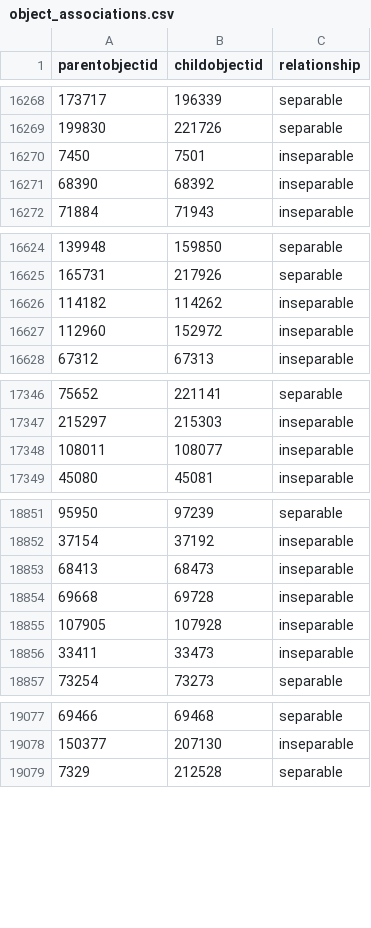
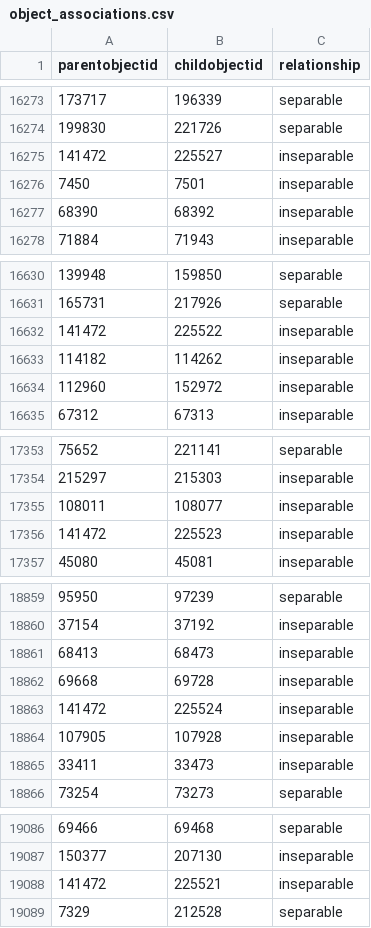
Before and after one commit to NationalGalleryOfArt/opendata, a CSV file: data/object_associations.csv, drawn as a sheet; only a part is shown, gaps mark what is left out; the diff covers the shown part only; the diff names each change by its address in the sheet, - before the commit and + after, or states it on an @@ line.

```diff
--- a/data/object_associations.csv
+++ b/data/object_associations.csv
+row 16275: 141472 | 225527 | inseparable
+row 16632: 141472 | 225522 | inseparable
+row 17356: 141472 | 225523 | inseparable
+row 18863: 141472 | 225524 | inseparable
+row 19088: 141472 | 225521 | inseparable
```
Also changed, not shown: 7 added rows elsewhere in this file, data/preferred_locations.csv, data/preferred_locations_tms_locations.csv, 2 other files.
